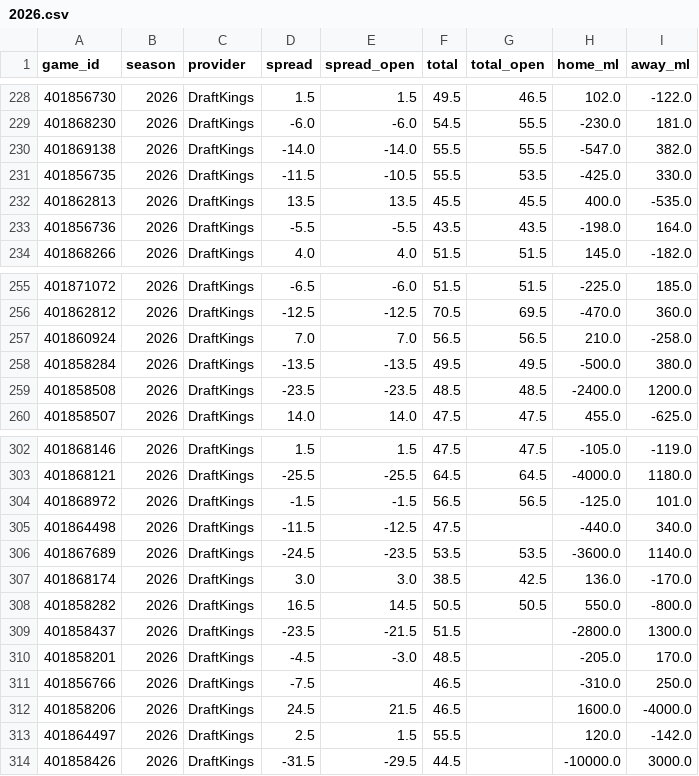
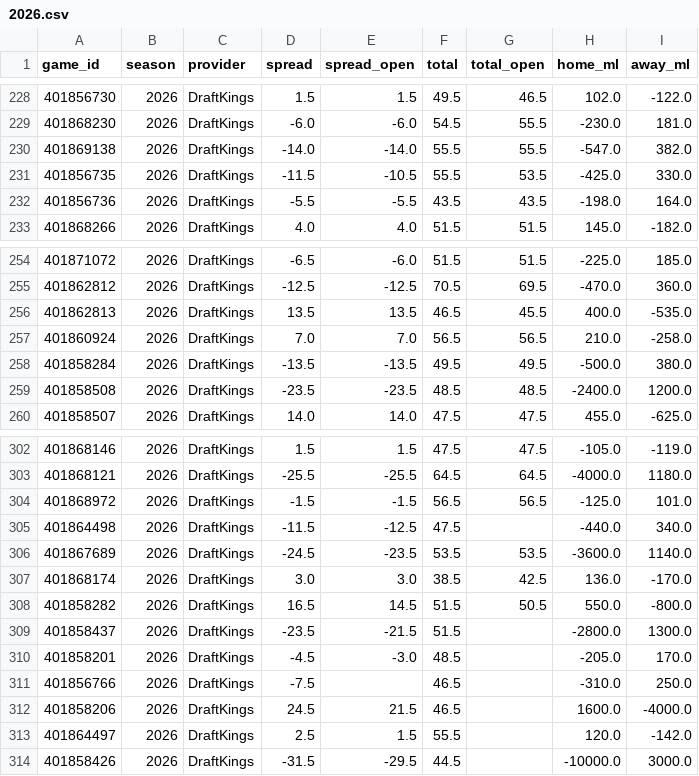
Before and after one commit to Jono-bit-trade/cfb-model, a CSV file: data/lines/2026.csv, drawn as a sheet; only a part is shown, gaps mark what is left out.

```diff
--- a/data/lines/2026.csv
+++ b/data/lines/2026.csv
@@ -231,3 +231,2 @@ game_id,season,provider,spread,spread_open,total,total_open,home_ml,away_ml
 401856735,2026,DraftKings,-11.5,-10.5,55.5,53.5,-425.0,330.0
-401862813,2026,DraftKings,13.5,13.5,45.5,45.5,400.0,-535.0
 401856736,2026,DraftKings,-5.5,-5.5,43.5,43.5,-198.0,164.0
@@ -256,2 +255,3 @@ game_id,season,provider,spread,spread_open,total,total_open,home_ml,away_ml
 401862812,2026,DraftKings,-12.5,-12.5,70.5,69.5,-470.0,360.0
+401862813,2026,DraftKings,13.5,13.5,46.5,45.5,400.0,-535.0
 401860924,2026,DraftKings,7.0,7.0,56.5,56.5,210.0,-258.0
@@ -307,3 +307,3 @@ game_id,season,provider,spread,spread_open,total,total_open,home_ml,away_ml
 401868174,2026,DraftKings,3.0,3.0,38.5,42.5,136.0,-170.0
-401858282,2026,DraftKings,16.5,14.5,50.5,50.5,550.0,-800.0
+401858282,2026,DraftKings,16.5,14.5,51.5,50.5,550.0,-800.0
 401858437,2026,DraftKings,-23.5,-21.5,51.5,,-2800.0,1300.0
```
Also changed, not shown: data/games/2026.csv, data/lines_all/2026.csv, 2 other files.
